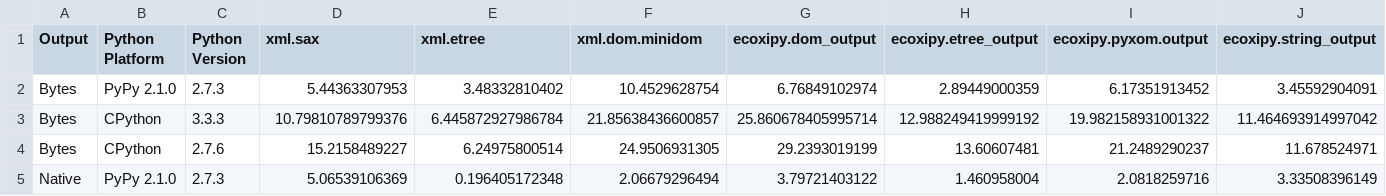
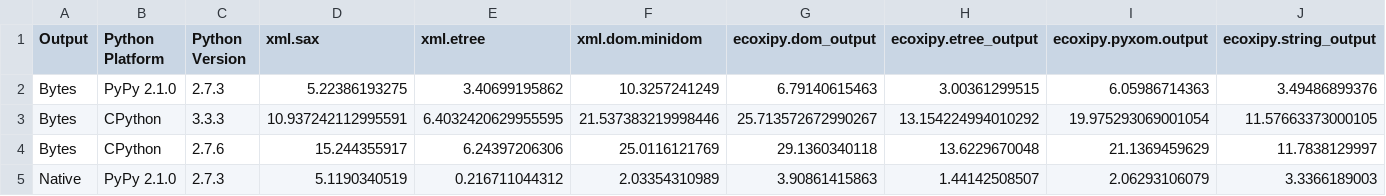
Before and after one commit to IvIePhisto/ECoXiPy, a CSV file: timeit.csv, drawn as a sheet; only a part is shown; the diff covers the shown part only; the diff names each change by its address in the sheet, - before the commit and + after, or states it on an @@ line.

Commit message:
* fixed ecoxipy.etree_output again

```diff
--- a/timeit.csv
+++ b/timeit.csv
-D2 (xml.sax): 5.44363307953
+D2 (xml.sax): 5.22386193275
-E2 (xml.etree): 3.48332810402
+E2 (xml.etree): 3.40699195862
-F2 (xml.dom.minidom): 10.4529628754
+F2 (xml.dom.minidom): 10.3257241249
-G2 (ecoxipy.dom_output): 6.76849102974
+G2 (ecoxipy.dom_output): 6.79140615463
-H2 (ecoxipy.etree_output): 2.89449000359
+H2 (ecoxipy.etree_output): 3.00361299515
-I2 (ecoxipy.pyxom.output): 6.17351913452
+I2 (ecoxipy.pyxom.output): 6.05986714363
-J2 (ecoxipy.string_output): 3.45592904091
+J2 (ecoxipy.string_output): 3.49486899376
-D3 (xml.sax): 10.79810789799376
+D3 (xml.sax): 10.937242112995591
-E3 (xml.etree): 6.445872927986784
+E3 (xml.etree): 6.4032420629955595
-F3 (xml.dom.minidom): 21.85638436600857
+F3 (xml.dom.minidom): 21.537383219998446
-G3 (ecoxipy.dom_output): 25.860678405995714
+G3 (ecoxipy.dom_output): 25.713572672990267
-H3 (ecoxipy.etree_output): 12.988249419999192
+H3 (ecoxipy.etree_output): 13.154224994010292
-I3 (ecoxipy.pyxom.output): 19.982158931001322
+I3 (ecoxipy.pyxom.output): 19.975293069001054
-J3 (ecoxipy.string_output): 11.464693914997042
+J3 (ecoxipy.string_output): 11.57663373000105
-D4 (xml.sax): 15.2158489227
+D4 (xml.sax): 15.244355917
-E4 (xml.etree): 6.24975800514
+E4 (xml.etree): 6.24397206306
-F4 (xml.dom.minidom): 24.9506931305
+F4 (xml.dom.minidom): 25.0116121769
-G4 (ecoxipy.dom_output): 29.2393019199
+G4 (ecoxipy.dom_output): 29.1360340118
-H4 (ecoxipy.etree_output): 13.60607481
+H4 (ecoxipy.etree_output): 13.6229670048
-I4 (ecoxipy.pyxom.output): 21.2489290237
+I4 (ecoxipy.pyxom.output): 21.1369459629
-J4 (ecoxipy.string_output): 11.678524971
+J4 (ecoxipy.string_output): 11.7838129997
-D5 (xml.sax): 5.06539106369
+D5 (xml.sax): 5.1190340519
-E5 (xml.etree): 0.196405172348
+E5 (xml.etree): 0.216711044312
-F5 (xml.dom.minidom): 2.06679296494
+F5 (xml.dom.minidom): 2.03354310989
-G5 (ecoxipy.dom_output): 3.79721403122
+G5 (ecoxipy.dom_output): 3.90861415863
-H5 (ecoxipy.etree_output): 1.460958004
+H5 (ecoxipy.etree_output): 1.44142508507
-I5 (ecoxipy.pyxom.output): 2.0818259716
+I5 (ecoxipy.pyxom.output): 2.06293106079
-J5 (ecoxipy.string_output): 3.33508396149
+J5 (ecoxipy.string_output): 3.3366189003
```
Also changed, not shown: 14 edited cells elsewhere in this file, 5 other files.
